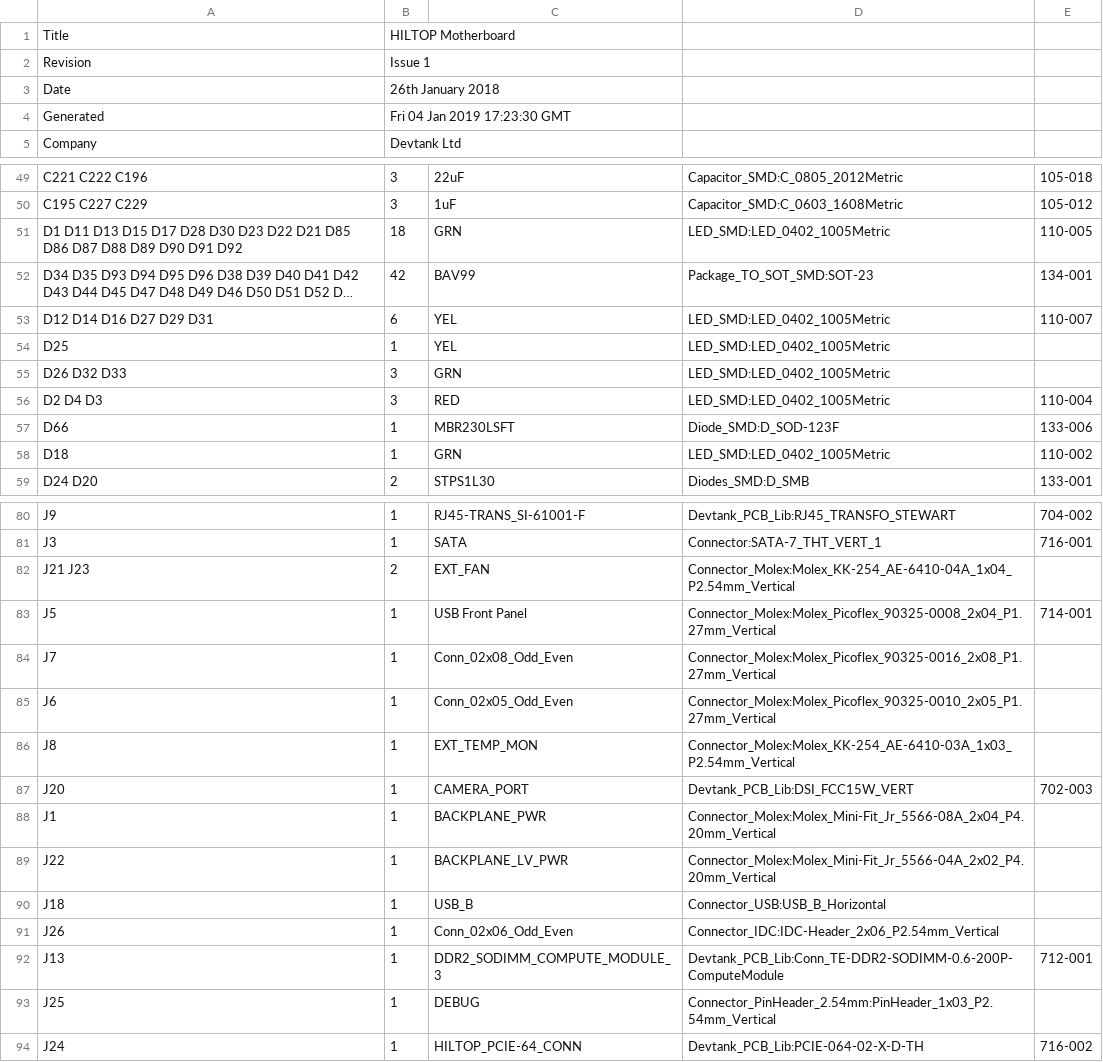
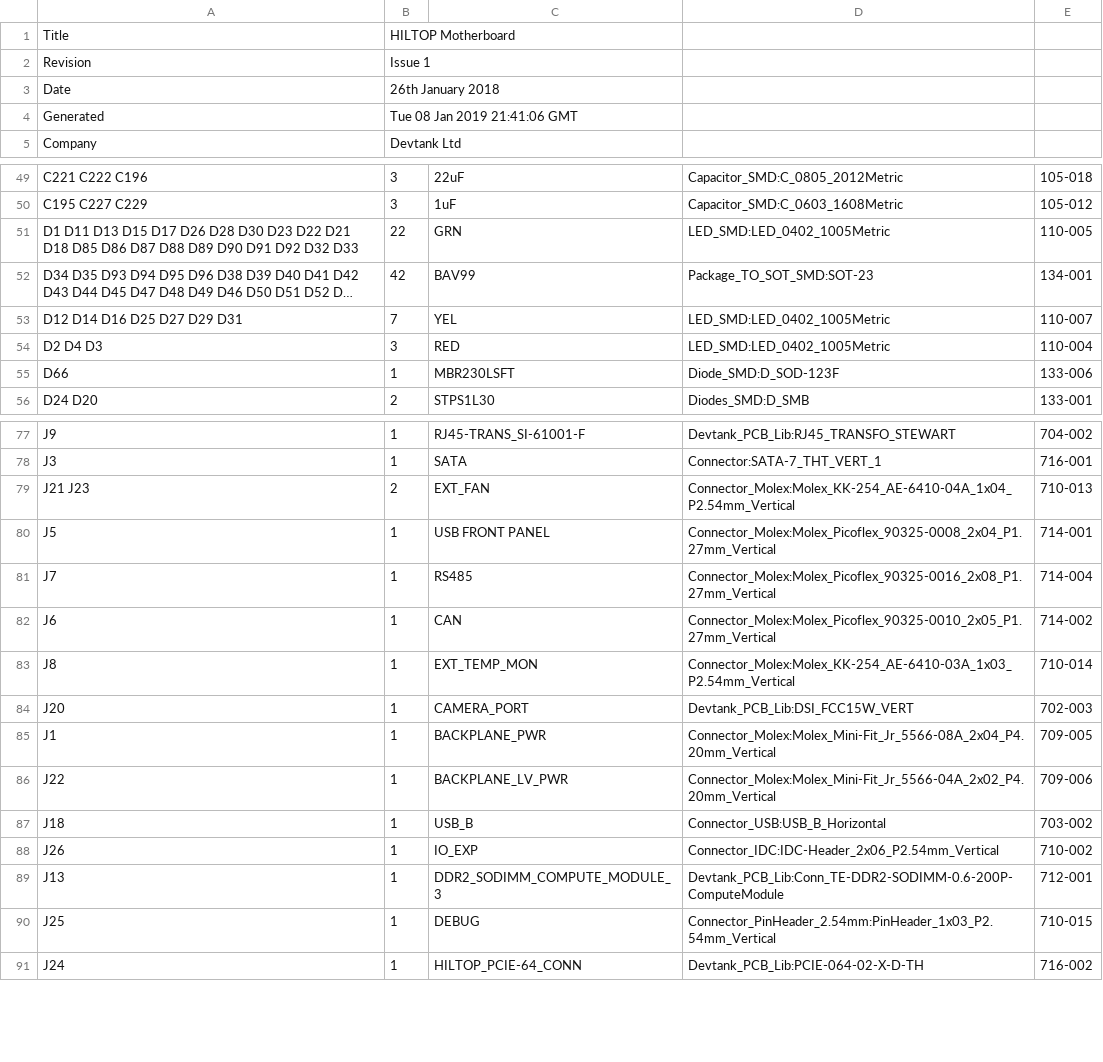
Before and after one commit to devtank-ltd/kicad_hiltop_motherboard, a CSV file: HILTOP_motherboard/HILTOP_Motherboard.csv, drawn as a sheet; only a part is shown, gaps mark what is left out; long unchanged cells end in …; removed rows and columns are numbered as before the commit, all else as after; the diff covers the shown part only; the diff names each change by its address in the sheet, - before the commit and + after, or states it on an @@ line.

```diff
--- a/HILTOP_motherboard/HILTOP_Motherboard.csv
+++ b/HILTOP_motherboard/HILTOP_Motherboard.csv
-B4: Fri 04 Jan 2019 17:23:30 GMT
+B4: Tue 08 Jan 2019 21:41:06 GMT
-A51: …D15 D17 D28 D30 D23 D22 D21 D85 D86 D87 D88 D89 D90 D91 D92
+A51: …D15 D17 D26 D28 D30 D23 D22 D21 D18 D85 D86 D87 D88 D89 D90 D91 D92 D32 D33
-B51: 18
+B51: 22
-A53: D12 D14 D16 D27 D29 D31
+A53: D12 D14 D16 D25 D27 D29 D31
-B53: 6
+B53: 7
-row 54: D25 | 1 | YEL | LED_SMD:LED_0402_1005Metric
-row 55: D26 D32 D33 | 3 | GRN | LED_SMD:LED_0402_1005Metric
-row 58: D18 | 1 | GRN | LED_SMD:LED_0402_1005Metric | 110-002
-E79: (empty)
+E79: 710-013
-C80: USB Front Panel
+C80: USB FRONT PANEL
-C81: Conn_02x08_Odd_Even
+C81: RS485
-E81: (empty)
+E81: 714-004
-C82: Conn_02x05_Odd_Even
+C82: CAN
-E82: (empty)
+E82: 714-002
-E83: (empty)
+E83: 710-014
-E85: (empty)
+E85: 709-005
-E86: (empty)
+E86: 709-006
-E87: (empty)
+E87: 703-002
-C88: Conn_02x06_Odd_Even
+C88: IO_EXP
-E88: (empty)
+E88: 710-002
-E90: (empty)
+E90: 710-015
```
Also changed, not shown: 2 edited cells elsewhere in this file, 22 other files.
